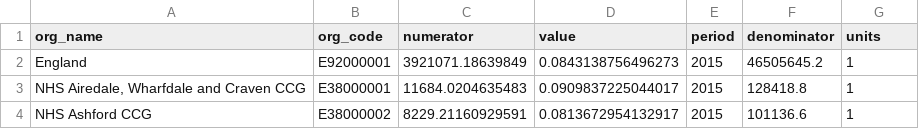
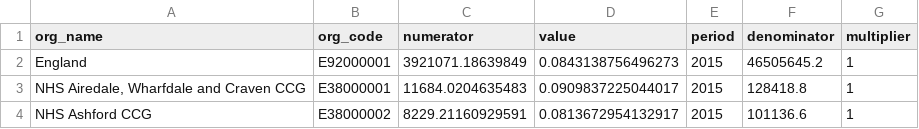
Before and after one commit to ianbatesncc/qofvariation.ncc, a CSV file: data-raw/phe-dm/dm_data.csv, drawn as a sheet; only a part is shown.

```diff
--- a/data-raw/phe-dm/dm_data.csv
+++ b/data-raw/phe-dm/dm_data.csv
@@ -1,2 +1,2 @@
-org_name,org_code,numerator,value,period,denominator,units
+org_name,org_code,numerator,value,period,denominator,multiplier
 England,E92000001,3921071.18639849,0.0843138756496273,2015,46505645.2,1
```
Also changed, not shown: 1 other file.
